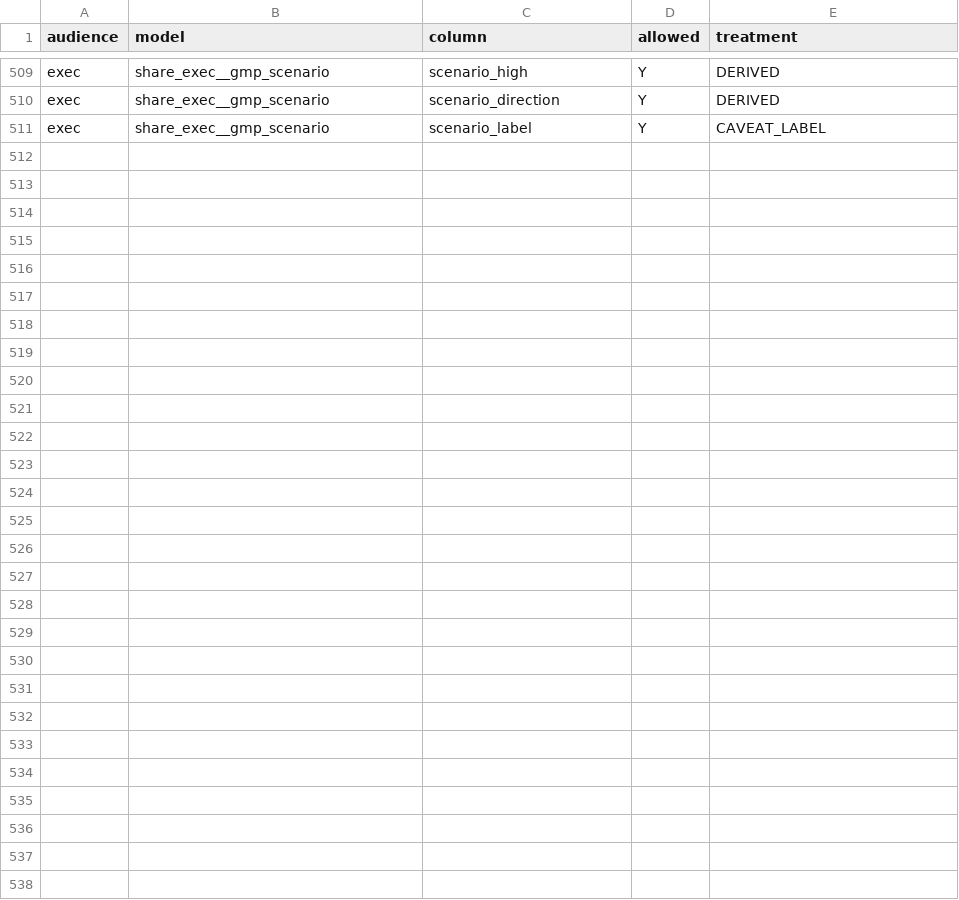
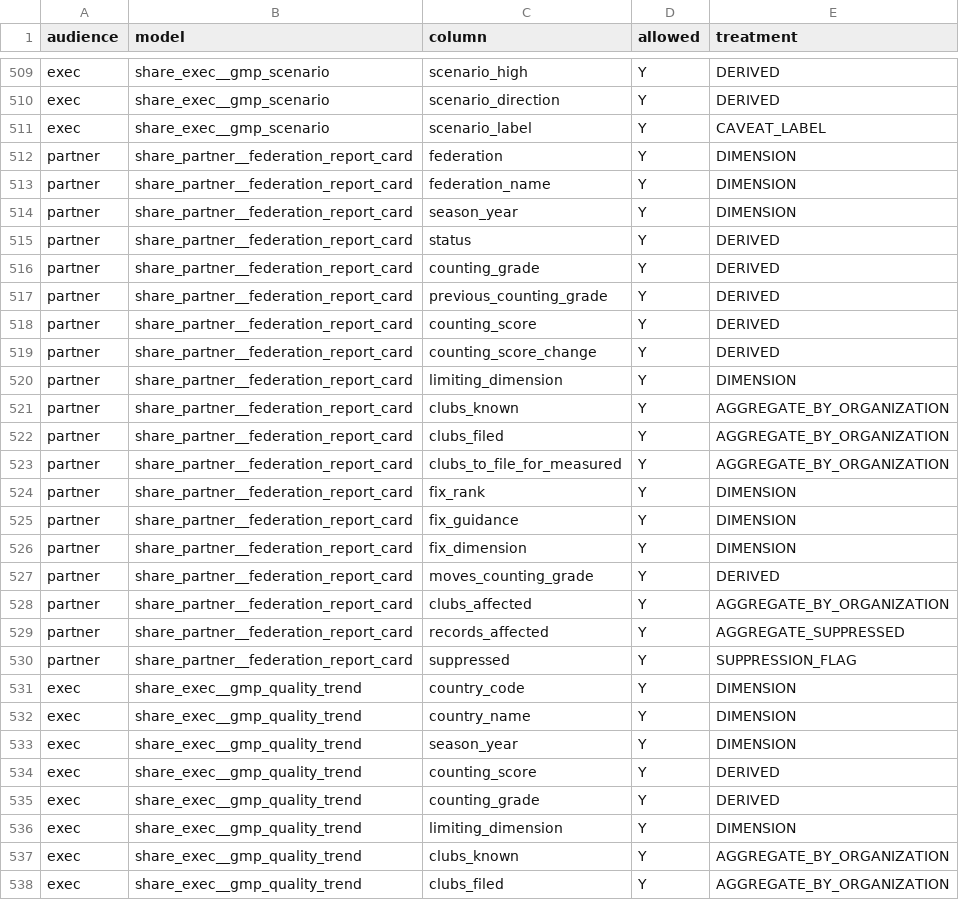
Before and after one commit to anna-malakhova-anna/football-project-next-gen, a CSV file: dbt/seeds/audience_column_policy.csv, drawn as a sheet; only a part is shown, gaps mark what is left out; the diff names each change by its address in the sheet, - before the commit and + after, or states it on an @@ line.

```diff
--- a/dbt/seeds/audience_column_policy.csv
+++ b/dbt/seeds/audience_column_policy.csv
+row 512: partner | share_partner__federation_report_card | federation | Y | DIMENSION
+row 513: partner | share_partner__federation_report_card | federation_name | Y | DIMENSION
+row 514: partner | share_partner__federation_report_card | season_year | Y | DIMENSION
+row 515: partner | share_partner__federation_report_card | status | Y | DERIVED
+row 516: partner | share_partner__federation_report_card | counting_grade | Y | DERIVED
+row 517: partner | share_partner__federation_report_card | previous_counting_grade | Y | DERIVED
+row 518: partner | share_partner__federation_report_card | counting_score | Y | DERIVED
+row 519: partner | share_partner__federation_report_card | counting_score_change | Y | DERIVED
+row 520: partner | share_partner__federation_report_card | limiting_dimension | Y | DIMENSION
+row 521: partner | share_partner__federation_report_card | clubs_known | Y | AGGREGATE_BY_ORGANIZATION
+row 522: partner | share_partner__federation_report_card | clubs_filed | Y | AGGREGATE_BY_ORGANIZATION
+row 523: partner | share_partner__federation_report_card | clubs_to_file_for_measured | Y | AGGREGATE_BY_ORGANIZATION
+row 524: partner | share_partner__federation_report_card | fix_rank | Y | DIMENSION
+row 525: partner | share_partner__federation_report_card | fix_guidance | Y | DIMENSION
+row 526: partner | share_partner__federation_report_card | fix_dimension | Y | DIMENSION
+row 527: partner | share_partner__federation_report_card | moves_counting_grade | Y | DERIVED
+row 528: partner | share_partner__federation_report_card | clubs_affected | Y | AGGREGATE_BY_ORGANIZATION
+row 529: partner | share_partner__federation_report_card | records_affected | Y | AGGREGATE_SUPPRESSED
+row 530: partner | share_partner__federation_report_card | suppressed | Y | SUPPRESSION_FLAG
+row 531: exec | share_exec__gmp_quality_trend | country_code | Y | DIMENSION
+row 532: exec | share_exec__gmp_quality_trend | country_name | Y | DIMENSION
+row 533: exec | share_exec__gmp_quality_trend | season_year | Y | DIMENSION
+row 534: exec | share_exec__gmp_quality_trend | counting_score | Y | DERIVED
+row 535: exec | share_exec__gmp_quality_trend | counting_grade | Y | DERIVED
+row 536: exec | share_exec__gmp_quality_trend | limiting_dimension | Y | DIMENSION
+row 537: exec | share_exec__gmp_quality_trend | clubs_known | Y | AGGREGATE_BY_ORGANIZATION
+row 538: exec | share_exec__gmp_quality_trend | clubs_filed | Y | AGGREGATE_BY_ORGANIZATION
```
Also changed, not shown: dbt/seeds/metric_catalog.csv, 22 other files.
